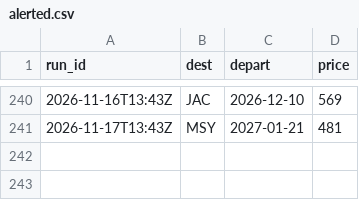
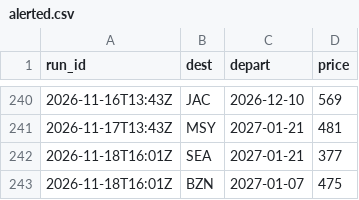
Before and after one commit to tommyjoppich/weekendtriptracker, a CSV file: data/alerted.csv, drawn as a sheet; only a part is shown, gaps mark what is left out.

```diff
--- a/data/alerted.csv
+++ b/data/alerted.csv
@@ -241 +241,3 @@ run_id,dest,depart,price
 2026-11-17T13:43Z,MSY,2027-01-21,481
+2026-11-18T16:01Z,SEA,2027-01-21,377
+2026-11-18T16:01Z,BZN,2027-01-07,475
```
Also changed, not shown: 3 other files.
